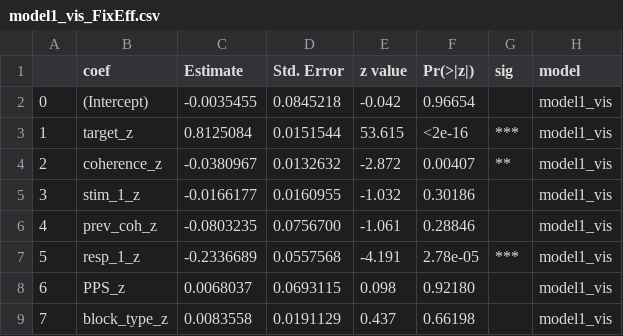
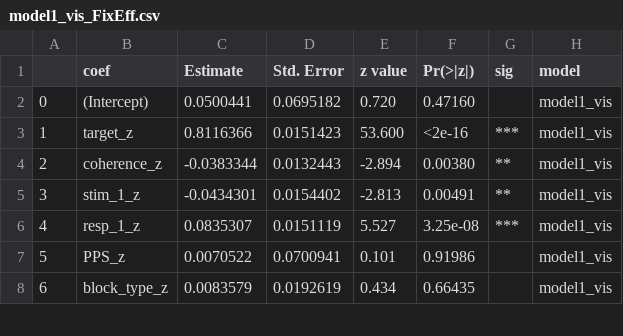
Before and after one commit to Eckertal/ChoiceHistPsych, a CSV file: Logistic_Model/results/revision/model1_vis_FixEff.csv, drawn as a sheet; only a part is shown; removed rows and columns are numbered as before the commit, all else as after; the diff covers the shown part only; the diff names each change by its address in the sheet, - before the commit and + after, or states it on an @@ line.

Commit message:
main model and test model: new results and plots

```diff
--- a/Logistic_Model/results/revision/model1_vis_FixEff.csv
+++ b/Logistic_Model/results/revision/model1_vis_FixEff.csv
-C2 (Estimate): -0.0035455
+C2 (Estimate): 0.0500441
-D2 (Std. Error): 0.0845218
+D2 (Std. Error): 0.0695182
-E2 (z value): -0.042
+E2 (z value): 0.720
-F2 (Pr(>|z|)): 0.96654
+F2 (Pr(>|z|)): 0.47160
-C3 (Estimate): 0.8125084
+C3 (Estimate): 0.8116366
-D3 (Std. Error): 0.0151544
+D3 (Std. Error): 0.0151423
-E3 (z value): 53.615
+E3 (z value): 53.600
-C4 (Estimate): -0.0380967
+C4 (Estimate): -0.0383344
-D4 (Std. Error): 0.0132632
+D4 (Std. Error): 0.0132443
-E4 (z value): -2.872
+E4 (z value): -2.894
-F4 (Pr(>|z|)): 0.00407
+F4 (Pr(>|z|)): 0.00380
-C5 (Estimate): -0.0166177
+C5 (Estimate): -0.0434301
-D5 (Std. Error): 0.0160955
+D5 (Std. Error): 0.0154402
-E5 (z value): -1.032
+E5 (z value): -2.813
-F5 (Pr(>|z|)): 0.30186
+F5 (Pr(>|z|)): 0.00491
-G5 (sig): (empty)
+G5 (sig): **
-row 6: 4 | prev_coh_z | -0.0803235 | 0.0756700 | -1.061 | 0.28846 |  | model1_vis
@@ column A renumbered from row 6 down @@
-C6 (Estimate): -0.2336689
+C6 (Estimate): 0.0835307
-D6 (Std. Error): 0.0557568
+D6 (Std. Error): 0.0151119
-E6 (z value): -4.191
+E6 (z value): 5.527
-F6 (Pr(>|z|)): 2.78e-05
+F6 (Pr(>|z|)): 3.25e-08
-C7 (Estimate): 0.0068037
+C7 (Estimate): 0.0070522
-D7 (Std. Error): 0.0693115
+D7 (Std. Error): 0.0700941
-E7 (z value): 0.098
+E7 (z value): 0.101
-F7 (Pr(>|z|)): 0.92180
+F7 (Pr(>|z|)): 0.91986
-C8 (Estimate): 0.0083558
+C8 (Estimate): 0.0083579
-D8 (Std. Error): 0.0191129
+D8 (Std. Error): 0.0192619
-E8 (z value): 0.437
+E8 (z value): 0.434
-F8 (Pr(>|z|)): 0.66198
+F8 (Pr(>|z|)): 0.66435
```
Also changed, not shown: 1 removed row and 31 edited cells elsewhere in this file, Logistic_Model/results/revision/model1_aud_FixEff.csv, 9 other files.
